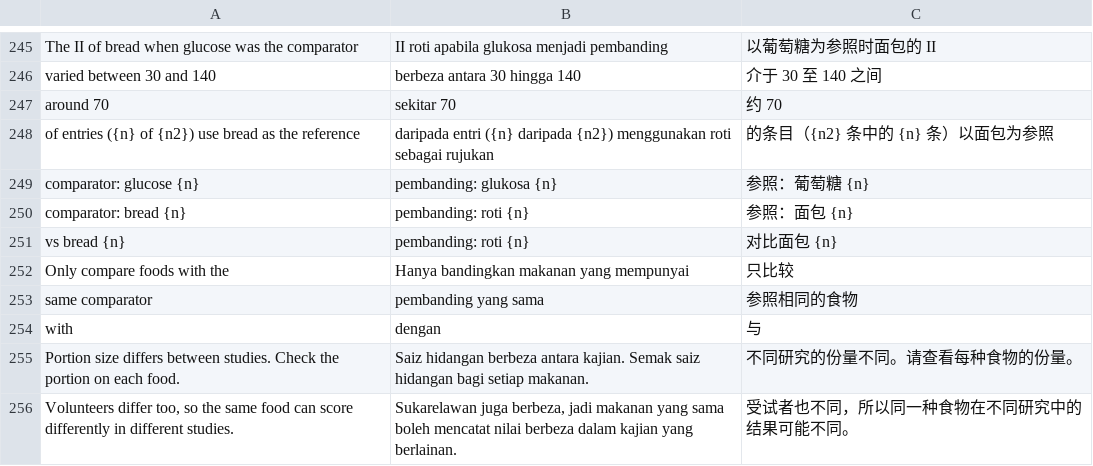
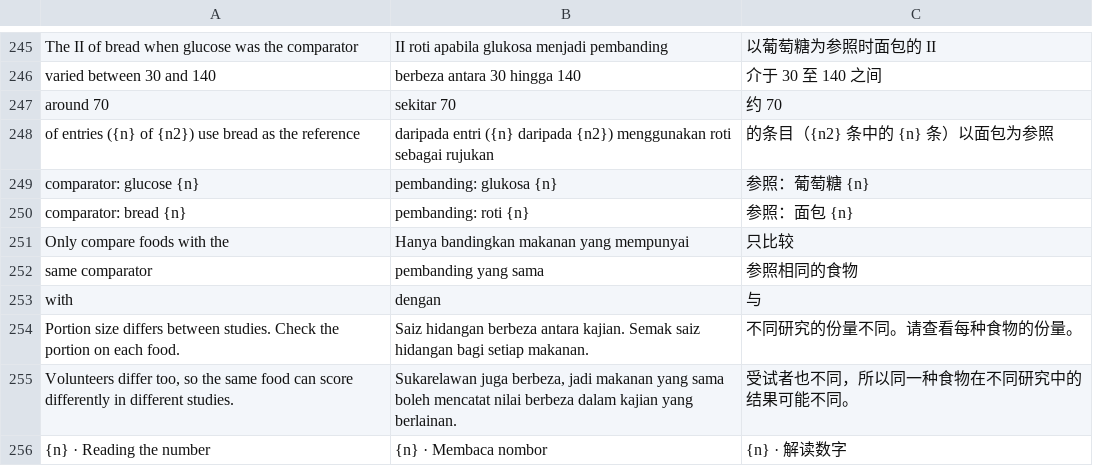
Before and after one commit to TheSamuraiDrag/InsulinIndexExplorer, a CSV file: data/translations.csv, drawn as a sheet; only a part is shown, gaps mark what is left out; the shorter side is filled out with more unchanged rows; the diff names each change by its address in the sheet, - before the commit and + after, or states it on an @@ line.

```diff
--- a/data/translations.csv
+++ b/data/translations.csv
-row 251: vs bread {n} | pembanding: roti {n} | 对比面包 {n}
```
Also changed, not shown: 5 other files.
